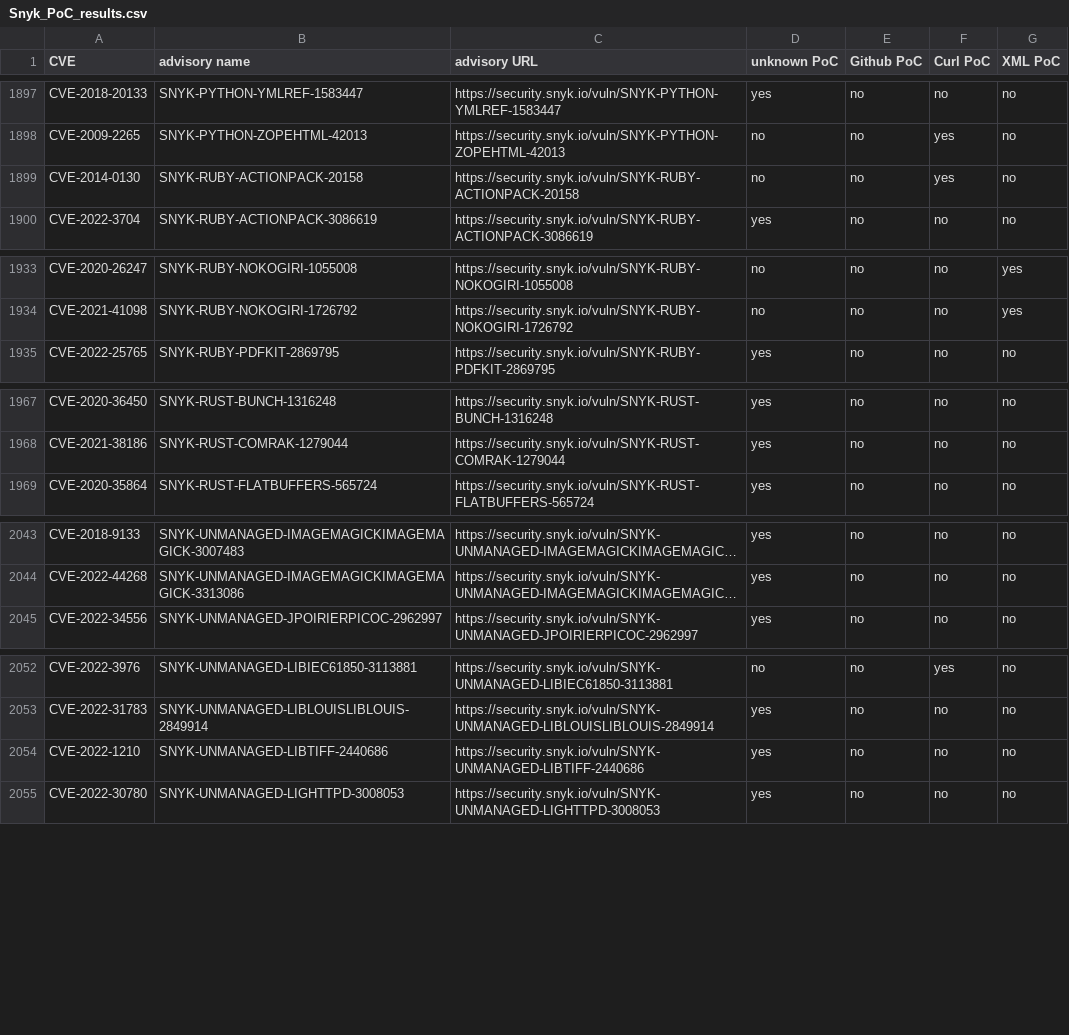
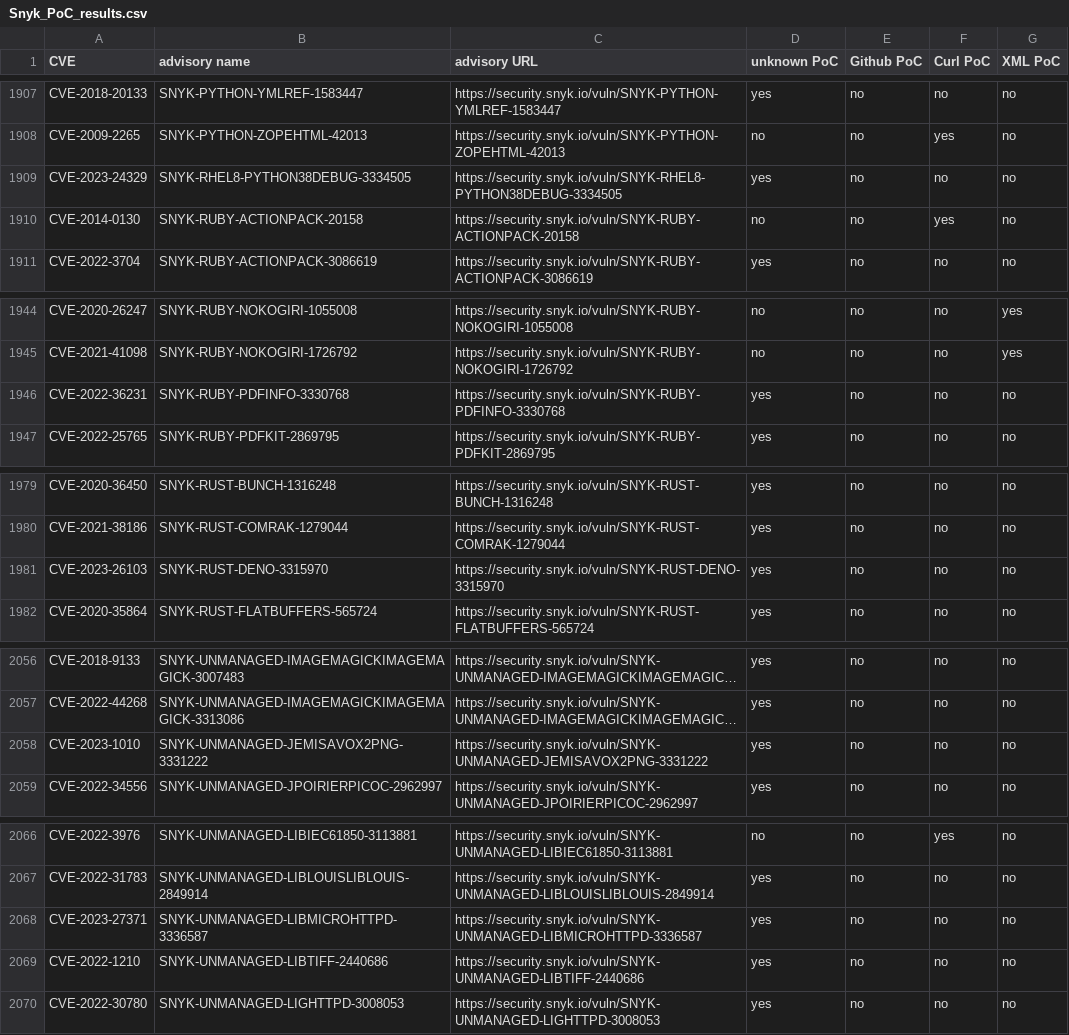
Before and after one commit to e-m-b-a/emba, a CSV file: config/Snyk_PoC_results.csv, drawn as a sheet; only a part is shown, gaps mark what is left out; long unchanged cells end in …; the diff covers the shown part only; the diff names each change by its address in the sheet, - before the commit and + after, or states it on an @@ line.

Commit message:
Update Snyk database

```diff
--- a/config/Snyk_PoC_results.csv
+++ b/config/Snyk_PoC_results.csv
+row 1909: CVE-2023-24329 | SNYK-RHEL8-PYTHON38DEBUG-3334505 | https://security.snyk.io/vuln/SNYK-RHEL8-PYTHON38DEBUG-3334505 | yes | no | no | no
+row 1946: CVE-2022-36231 | SNYK-RUBY-PDFINFO-3330768 | https://security.snyk.io/vuln/SNYK-RUBY-PDFINFO-3330768 | yes | no | no | no
+row 1981: CVE-2023-26103 | SNYK-RUST-DENO-3315970 | https://security.snyk.io/vuln/SNYK-RUST-DENO-3315970 | yes | no | no | no
+row 2058: CVE-2023-1010 | SNYK-UNMANAGED-JEMISAVOX2PNG-3331222 | https://security.snyk.io/vuln/SNYK-UNMANAGED-JEMISAVOX2PNG-3331222 | yes | no | no | no
+row 2068: CVE-2023-27371 | SNYK-UNMANAGED-LIBMICROHTTPD-3336587 | https://security.snyk.io/vuln/SNYK-UNMANAGED-LIBMICROHTTPD-3336587 | yes | no | no | no
```
Also changed, not shown: 12 added rows and 1 removed row elsewhere in this file.
